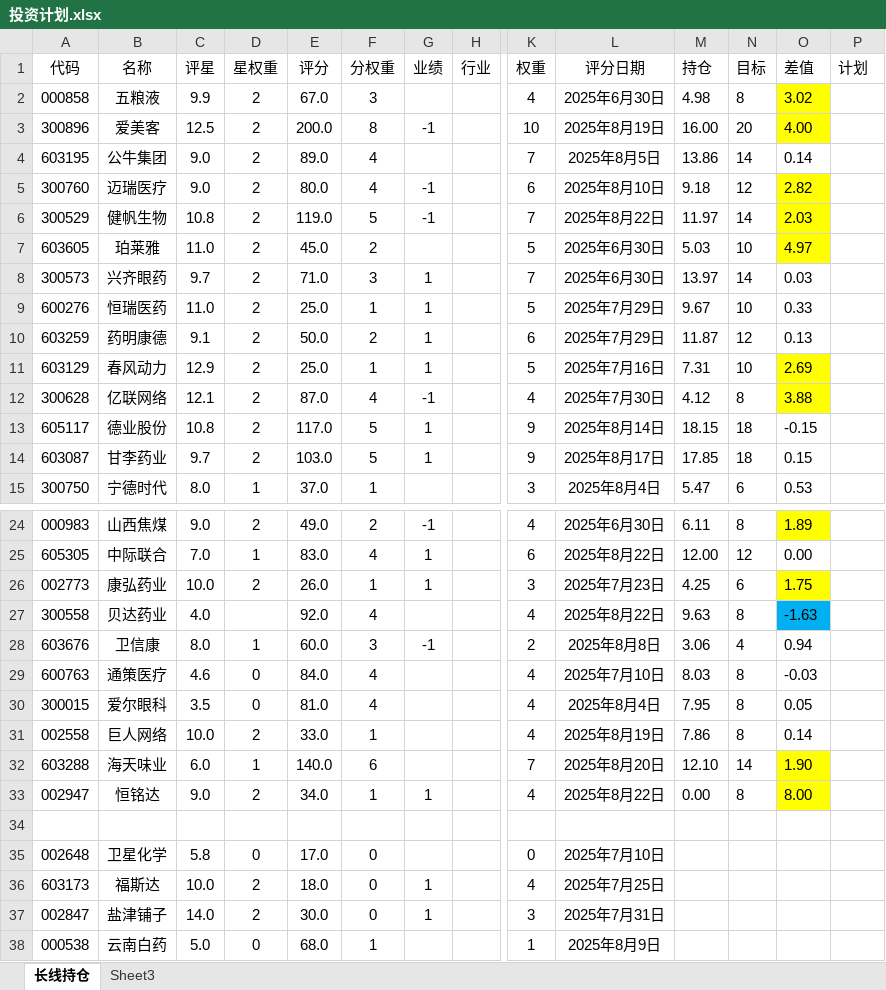
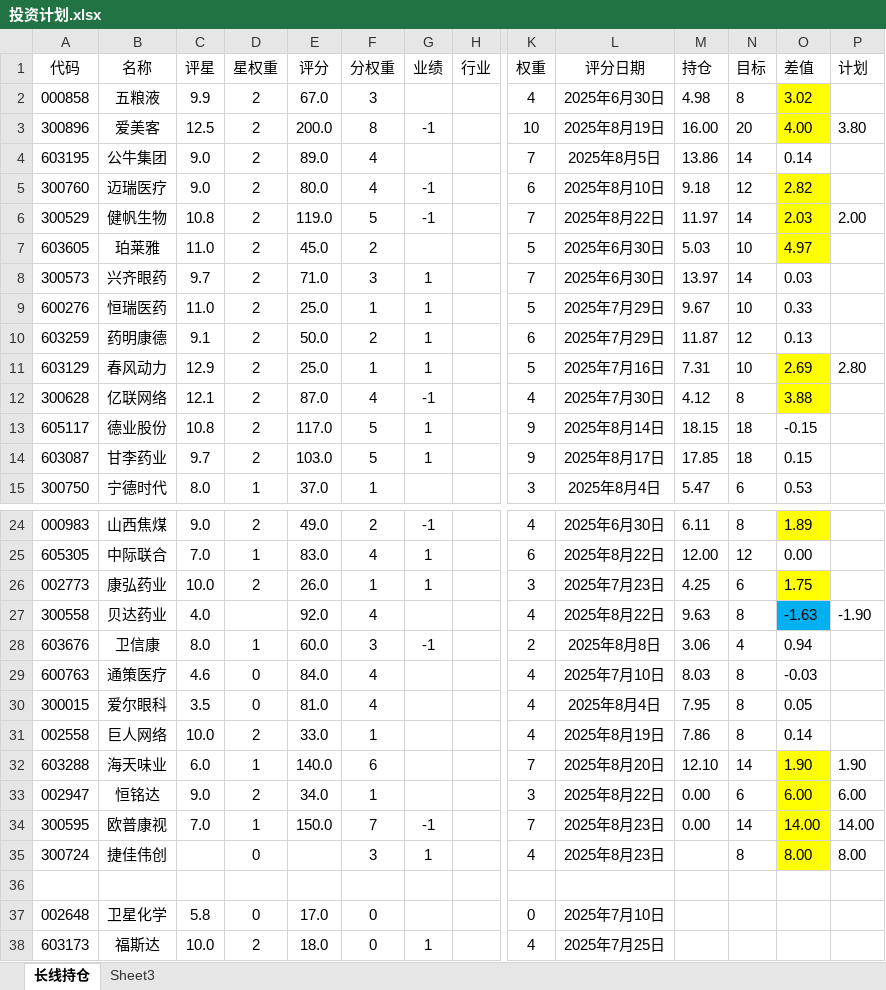
Before and after one commit to 873459621/FFMPEG, an Excel workbook: 投资计划.xlsx, sheet 长线持仓, drawn as a sheet; only a part is shown, gaps mark what is left out; the shorter side is filled out with more unchanged rows; values as stored, in another font and other column widths than the file's, no borders; rows hold the shown columns only; the diff names each change by its address in the sheet, - before the commit and + after, or states it on an @@ line.

```diff
--- a/投资计划.xlsx (sheet 长线持仓)
+++ b/投资计划.xlsx (sheet 长线持仓)
-P3 (计划): (empty)
+P3 (计划): 3.80
-P6 (计划): (empty)
+P6 (计划): 2.00
-P11 (计划): (empty)
+P11 (计划): 2.80
-P27 (计划): (empty)
+P27 (计划): -1.90
-P32 (计划): (empty)
+P32 (计划): 1.90
-G33 (业绩): 1
+G33 (业绩): (empty)
-K33 (权重): 4
+K33 (权重): 3
-N33 (目标): 8
+N33 (目标): 6
-O33 (差值): 8.00
+O33 (差值): 6.00
-P33 (计划): (empty)
+P33 (计划): 6.00
+row 34: 300595 | 欧普康视 | 7.0 | 1 | 150.0 | 7 | -1 |  | 7 | 2025年8月23日 | 0.00 | 14 | 14.00 | 14.00
+row 35: 300724 | 捷佳伟创 |  | 0 |  | 3 | 1 |  | 4 | 2025年8月23日 |  | 8 | 8.00 | 8.00
```
Also changed, not shown: 1 other file.
